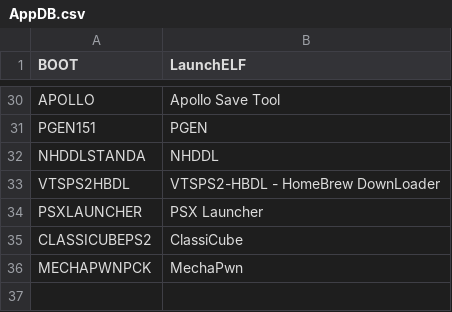
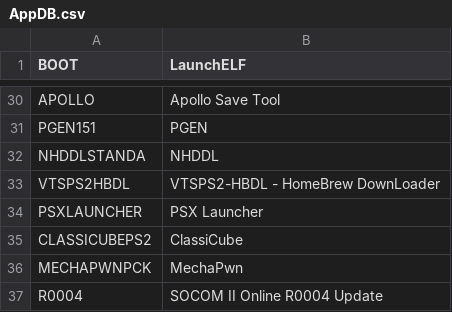
Before and after one commit to ahmedmoselhi/PSBBN-Definitive-English-Patch, a CSV file: helper/AppDB.csv, drawn as a sheet; only a part is shown, gaps mark what is left out; the diff names each change by its address in the sheet, - before the commit and + after, or states it on an @@ line.

```diff
--- a/helper/AppDB.csv
+++ b/helper/AppDB.csv
+row 37: R0004 | SOCOM II Online R0004 Update
```
Also changed, not shown: helper/ArtDB.csv.
